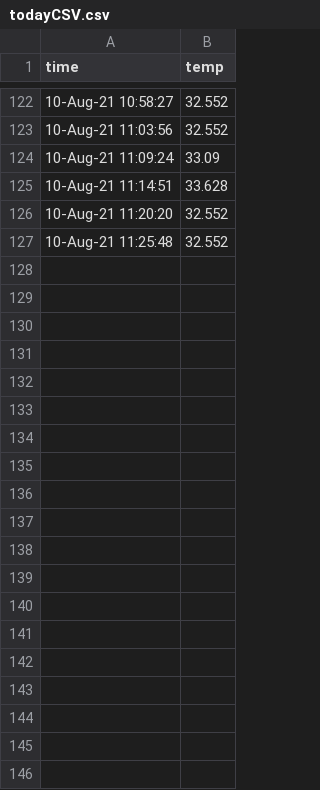
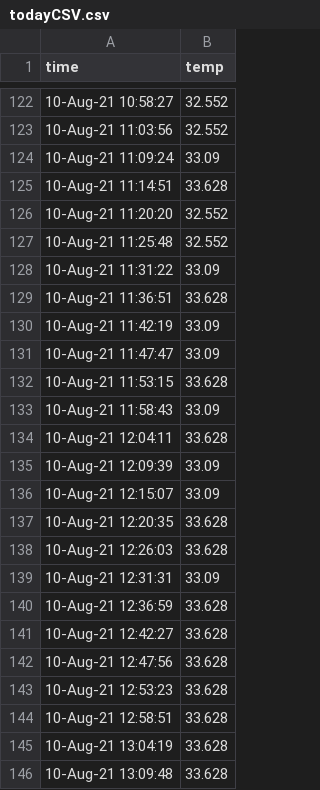
Before and after one commit to kobusPitzer/piDataRepo, a CSV file: logs/todayCSV.csv, drawn as a sheet; only a part is shown, gaps mark what is left out; the diff covers the shown part only; the diff names each change by its address in the sheet, - before the commit and + after, or states it on an @@ line.

```diff
--- a/logs/todayCSV.csv
+++ b/logs/todayCSV.csv
+row 128: 10-Aug-21 11:31:22 | 33.09
+row 129: 10-Aug-21 11:36:51 | 33.628
+row 130: 10-Aug-21 11:42:19 | 33.09
+row 131: 10-Aug-21 11:47:47 | 33.09
+row 132: 10-Aug-21 11:53:15 | 33.628
+row 133: 10-Aug-21 11:58:43 | 33.09
+row 134: 10-Aug-21 12:04:11 | 33.628
+row 135: 10-Aug-21 12:09:39 | 33.09
+row 136: 10-Aug-21 12:15:07 | 33.09
+row 137: 10-Aug-21 12:20:35 | 33.628
+row 138: 10-Aug-21 12:26:03 | 33.628
+row 139: 10-Aug-21 12:31:31 | 33.09
+row 140: 10-Aug-21 12:36:59 | 33.628
+row 141: 10-Aug-21 12:42:27 | 33.628
+row 142: 10-Aug-21 12:47:56 | 33.628
+row 143: 10-Aug-21 12:53:23 | 33.628
+row 144: 10-Aug-21 12:58:51 | 33.628
+row 145: 10-Aug-21 13:04:19 | 33.628
+row 146: 10-Aug-21 13:09:48 | 33.628
```
Also changed, not shown: 42 added rows elsewhere in this file, 2 other files.
